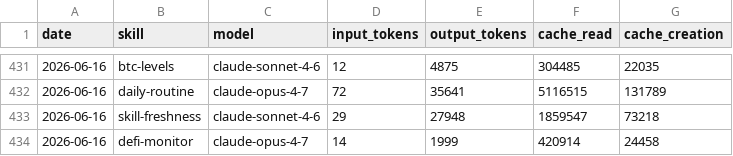
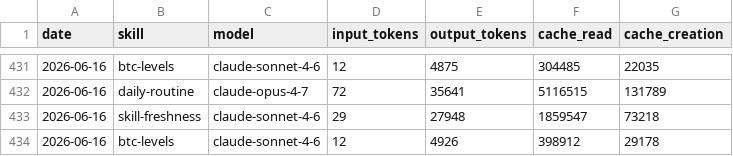
Before and after one commit to anajuliabit/aeon, a CSV file: memory/token-usage.csv, drawn as a sheet; only a part is shown, gaps mark what is left out; removed rows and columns are numbered as before the commit, all else as after; the diff names each change by its address in the sheet, - before the commit and + after, or states it on an @@ line.

Commit message:
chore(btc-levels): auto-commit 2026-06-16

```diff
--- a/memory/token-usage.csv
+++ b/memory/token-usage.csv
-row 434: 2026-06-16 | defi-monitor | claude-opus-4-7 | 14 | 1999 | 420914 | 24458
+row 434: 2026-06-16 | btc-levels | claude-sonnet-4-6 | 12 | 4926 | 398912 | 29178
```
Also changed, not shown: 3 other files.
